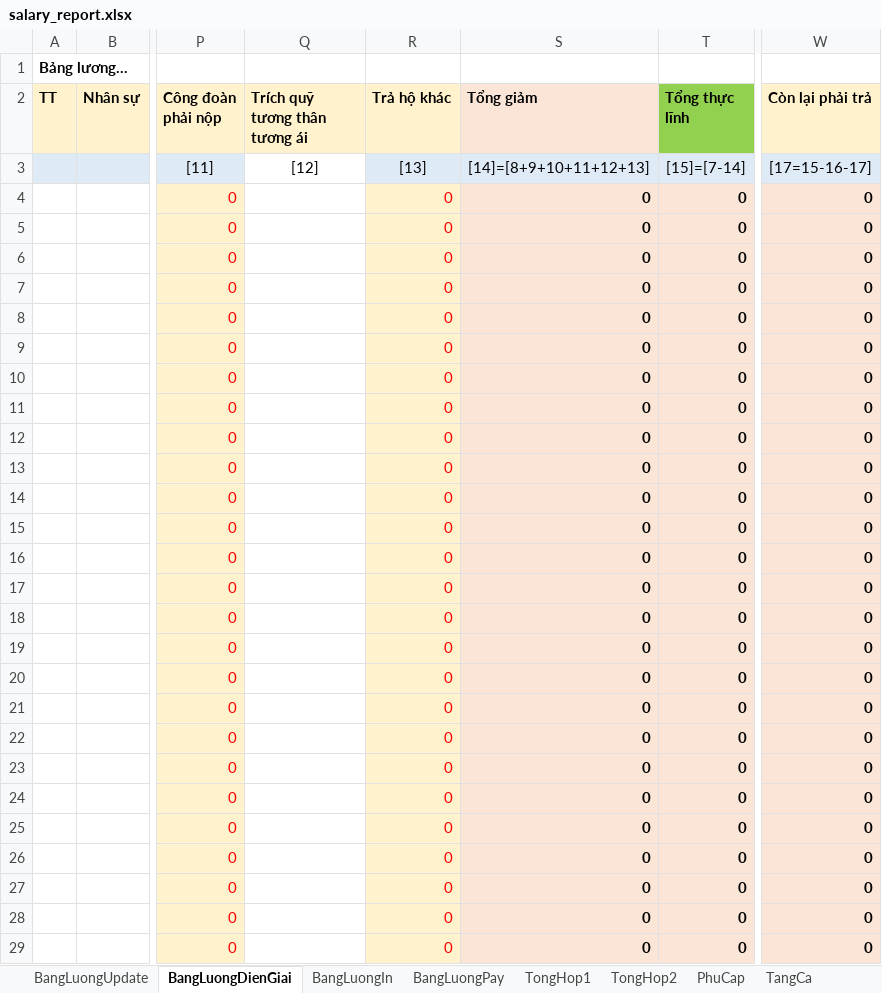
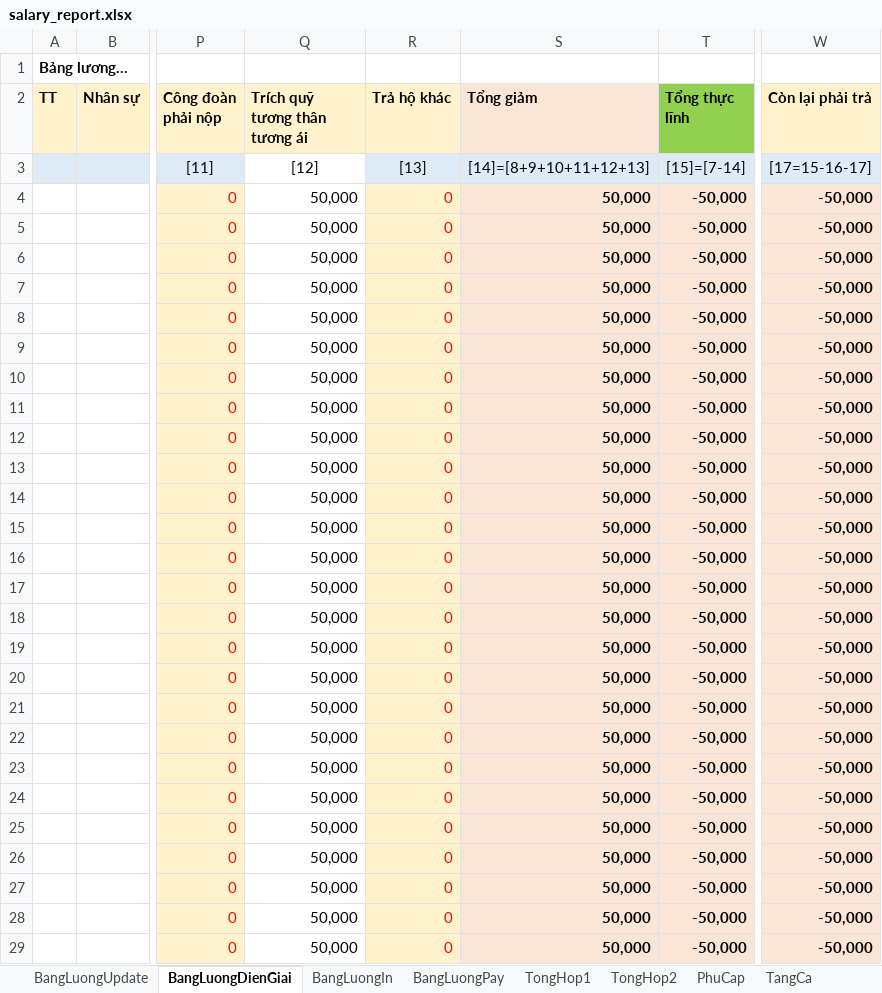
Before and after one commit to szen7dev/trixgo-cbs-micro, an Excel workbook: files/templates/excels/salary_report.xlsx, sheet BangLuongDienGiai, drawn as a sheet; only a part is shown, gaps mark what is left out; values as stored, in another font and other column widths than the file's, no borders; the diff covers the shown part only; the diff names each change by its address in the sheet, - before the commit and + after, or states it on an @@ line.

```diff
--- a/files/templates/excels/salary_report.xlsx (sheet BangLuongDienGiai)
+++ b/files/templates/excels/salary_report.xlsx (sheet BangLuongDienGiai)
-Q4:Q29 (Trích quỹ tương thân tương ái): (empty)
+Q4:Q29 (Trích quỹ tương thân tương ái): 50,000
-S4:S29 (Tổng giảm): 0
+S4:S29 (Tổng giảm): 50,000
-T4:T29 (Tổng thực lĩnh): 0
+T4:T29 (Tổng thực lĩnh): -50,000
-W4:W29 (Còn lại phải trả): 0
+W4:W29 (Còn lại phải trả): -50,000
```
Also changed, not shown: 884 edited cells elsewhere in this sheet, sheet BangLuongUpdate, 2 other files.
